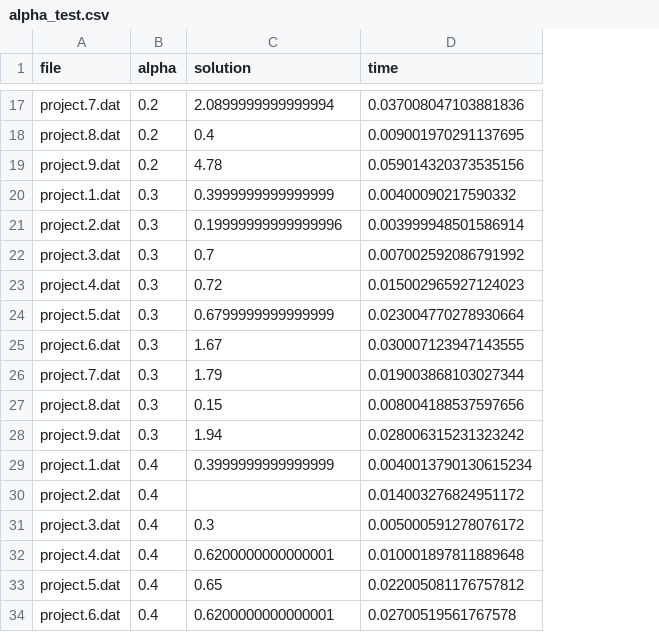
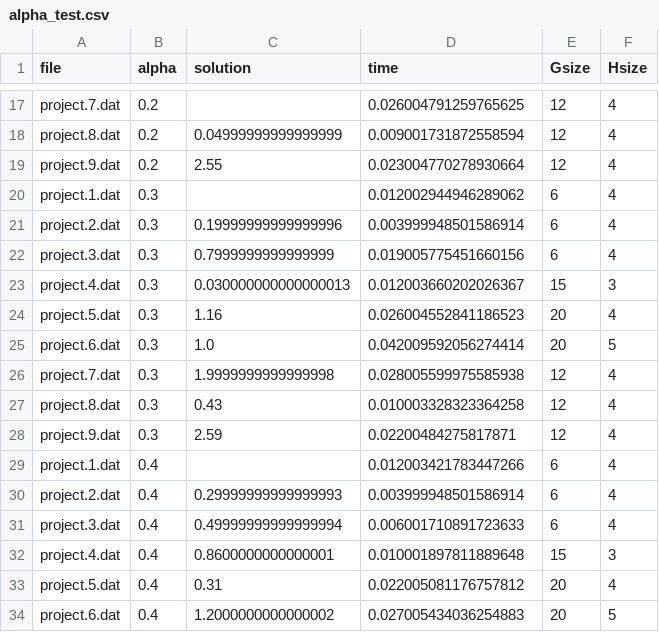
Before and after one commit to AlexRellex/ammm-project, a CSV file: results/alpha_test.csv, drawn as a sheet; only a part is shown, gaps mark what is left out; the diff covers the shown part only; the diff names each change by its address in the sheet, - before the commit and + after, or states it on an @@ line.

```diff
--- a/results/alpha_test.csv
+++ b/results/alpha_test.csv
+column E (Gsize), rows 17-34: 12 | 12 | 12 | 6 | 6 | 6 | 15 | 20 | 20 | 12 | 12 | 12 | 6 | 6 | 6 | 15 | 20 | 20
+column F (Hsize), rows 17-34: 4 | 4 | 4 | 4 | 4 | 4 | 3 | 4 | 5 | 4 | 4 | 4 | 4 | 4 | 4 | 3 | 4 | 5
-C17 (solution): 2.0899999999999994
+C17 (solution): (empty)
-D17 (time): 0.037008047103881836
+D17 (time): 0.026004791259765625
-C18 (solution): 0.4
+C18 (solution): 0.04999999999999999
-D18 (time): 0.009001970291137695
+D18 (time): 0.009001731872558594
-C19 (solution): 4.78
+C19 (solution): 2.55
-D19 (time): 0.059014320373535156
+D19 (time): 0.023004770278930664
-C20 (solution): 0.3999999999999999
+C20 (solution): (empty)
-D20 (time): 0.00400090217590332
+D20 (time): 0.012002944946289062
-C22 (solution): 0.7
+C22 (solution): 0.7999999999999999
-D22 (time): 0.007002592086791992
+D22 (time): 0.019005775451660156
-C23 (solution): 0.72
+C23 (solution): 0.030000000000000013
-D23 (time): 0.015002965927124023
+D23 (time): 0.012003660202026367
-C24 (solution): 0.6799999999999999
+C24 (solution): 1.16
-D24 (time): 0.023004770278930664
+D24 (time): 0.026004552841186523
-C25 (solution): 1.67
+C25 (solution): 1.0
-D25 (time): 0.030007123947143555
+D25 (time): 0.042009592056274414
-C26 (solution): 1.79
+C26 (solution): 1.9999999999999998
-D26 (time): 0.019003868103027344
+D26 (time): 0.028005599975585938
-C27 (solution): 0.15
+C27 (solution): 0.43
-D27 (time): 0.008004188537597656
+D27 (time): 0.010003328323364258
-C28 (solution): 1.94
+C28 (solution): 2.59
-D28 (time): 0.028006315231323242
+D28 (time): 0.02200484275817871
-C29 (solution): 0.3999999999999999
+C29 (solution): (empty)
-D29 (time): 0.0040013790130615234
+D29 (time): 0.012003421783447266
-C30 (solution): (empty)
+C30 (solution): 0.29999999999999993
-D30 (time): 0.014003276824951172
+D30 (time): 0.003999948501586914
-C31 (solution): 0.3
+C31 (solution): 0.49999999999999994
-D31 (time): 0.005000591278076172
+D31 (time): 0.006001710891723633
-C32 (solution): 0.6200000000000001
+C32 (solution): 0.8600000000000001
-C33 (solution): 0.65
+C33 (solution): 0.31
-C34 (solution): 0.6200000000000001
+C34 (solution): 1.2000000000000002
-D34 (time): 0.02700519561767578
+D34 (time): 0.027005434036254883
```
Also changed, not shown: 121 edited cells elsewhere in this file, results/all_solvers_data.csv, results/all_solvers_test.csv, 52 other files.
